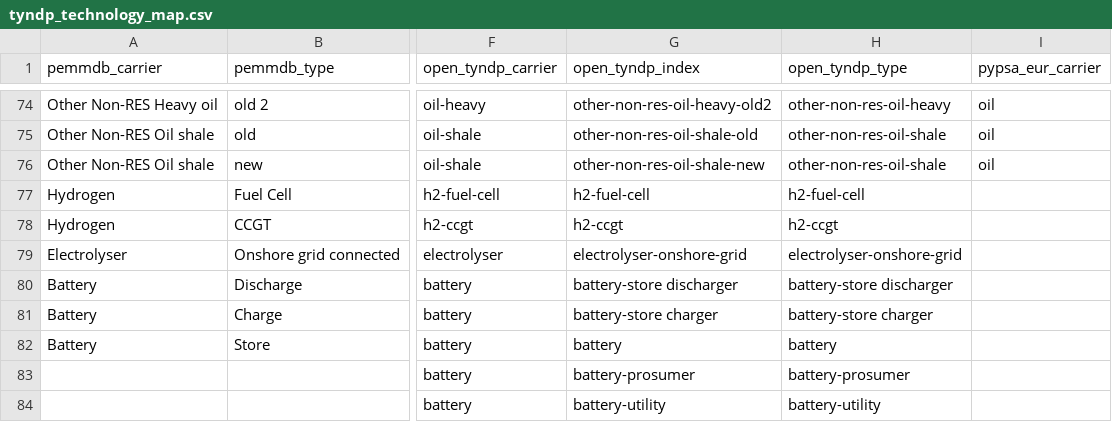
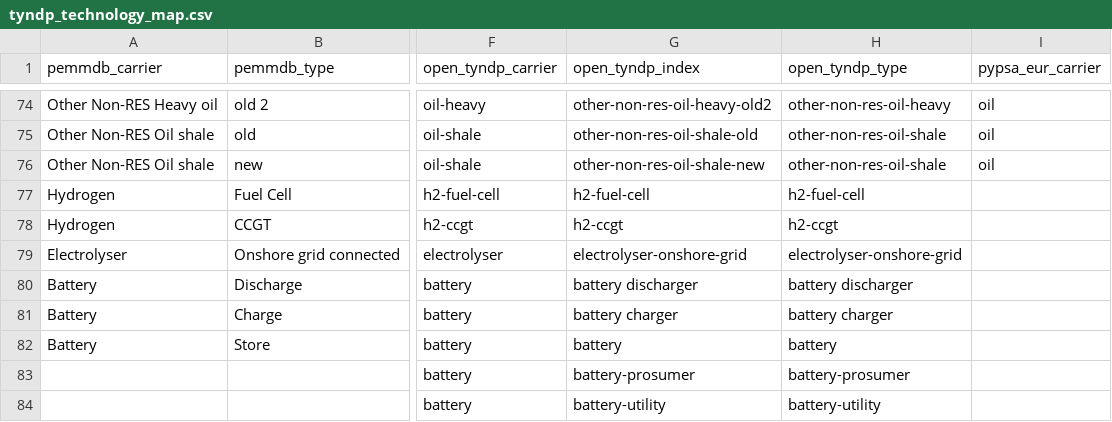
Before and after one commit to open-energy-transition/open-tyndp, a CSV file: data/tyndp_technology_map.csv, drawn as a sheet; only a part is shown, gaps mark what is left out; the diff names each change by its address in the sheet, - before the commit and + after, or states it on an @@ line.

Commit message:
fix: mapping ii

```diff
--- a/data/tyndp_technology_map.csv
+++ b/data/tyndp_technology_map.csv
-G80 (open_tyndp_index): battery-store discharger
+G80 (open_tyndp_index): battery discharger
-H80 (open_tyndp_type): battery-store discharger
+H80 (open_tyndp_type): battery discharger
-G81 (open_tyndp_index): battery-store charger
+G81 (open_tyndp_index): battery charger
-H81 (open_tyndp_type): battery-store charger
+H81 (open_tyndp_type): battery charger
```
